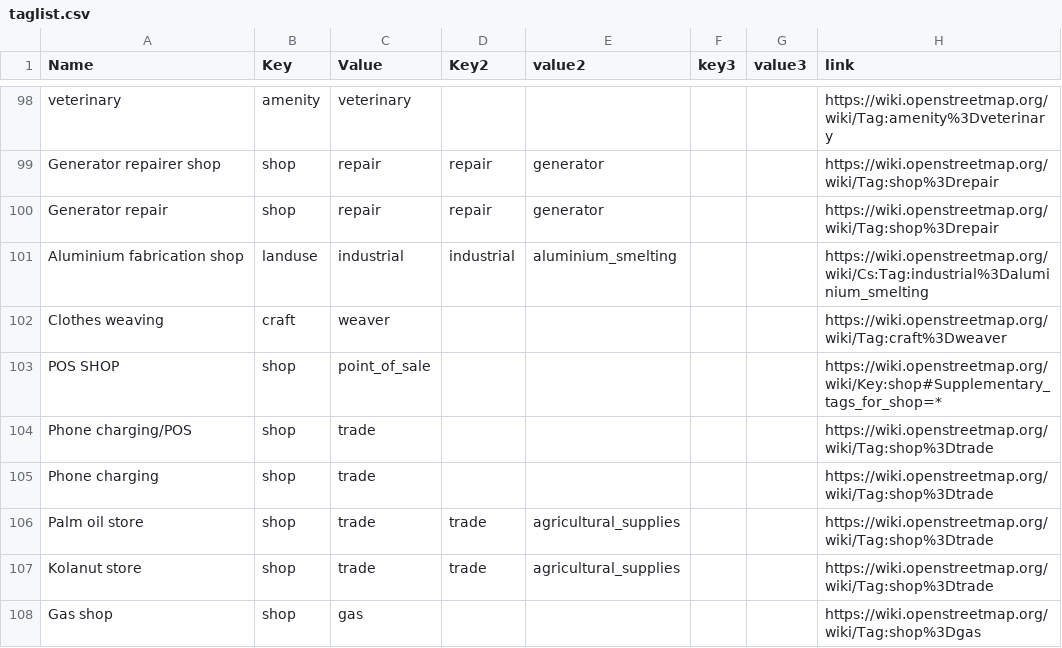
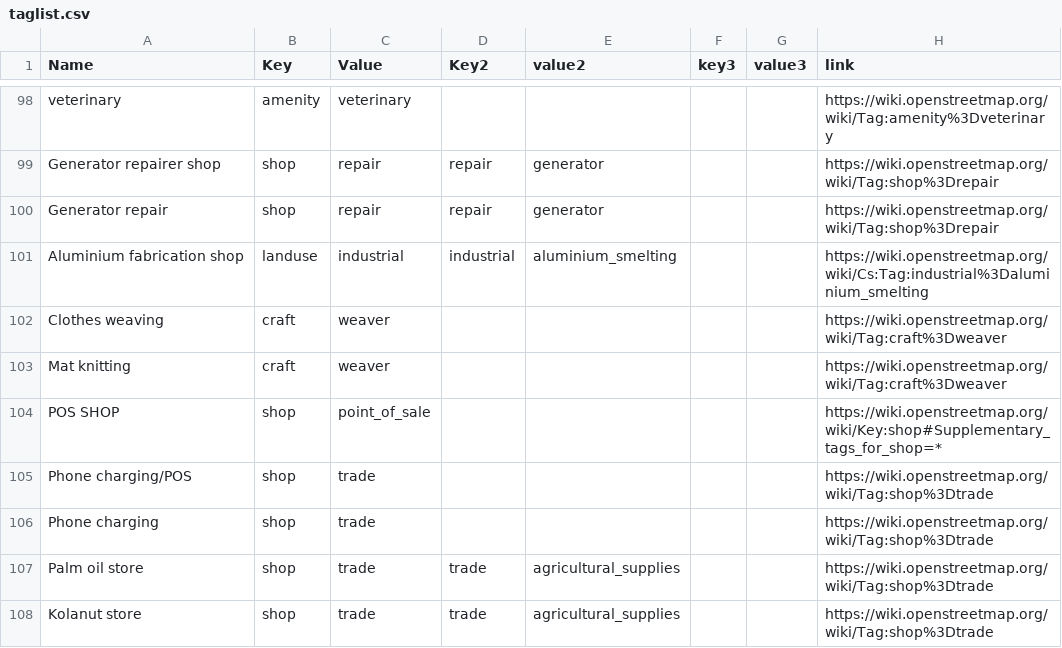
Before and after one commit to IntegrationEE/NESPII-Data-Import-Attachments, a CSV file: shp2osm/taglist.csv, drawn as a sheet; only a part is shown, gaps mark what is left out; the shorter side is filled out with more unchanged rows.

Commit message:
Update taglist.csv

```diff
--- a/shp2osm/taglist.csv
+++ b/shp2osm/taglist.csv
@@ -102,2 +102,3 @@ Aluminium fabrication shop,landuse,industrial,industrial,aluminium_smelting,,,ht
 Clothes weaving,craft,weaver,,,,,https://wiki.openstreetmap.org/wiki/Tag:craft%3Dweaver
+Mat knitting,craft,weaver,,,,,https://wiki.openstreetmap.org/wiki/Tag:craft%3Dweaver
 POS SHOP,shop,point_of_sale,,,,,https://wiki.openstreetmap.org/wiki/Key:shop#Supplementary_tags_for_shop=*
```
